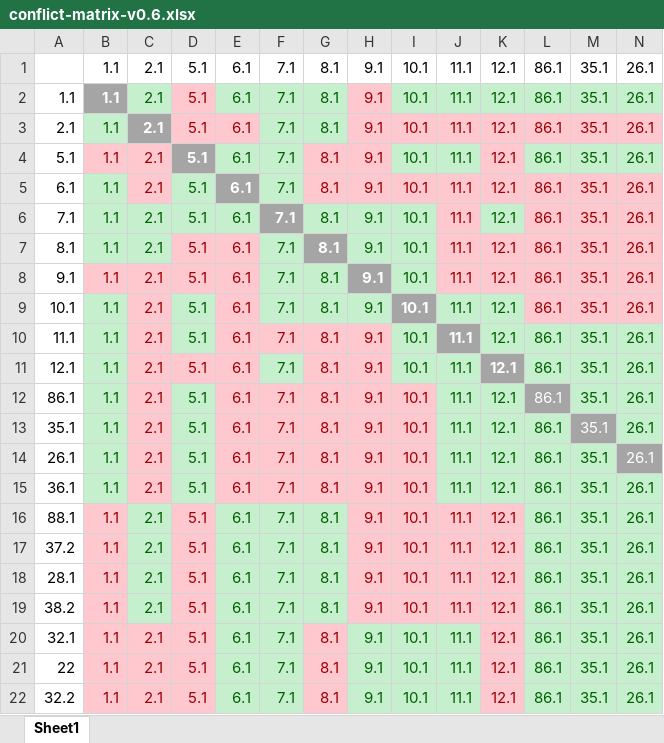
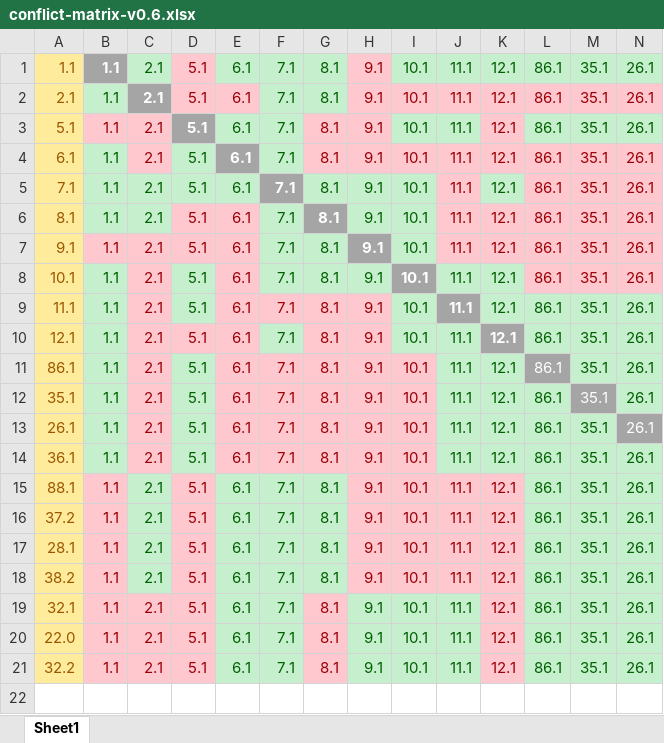
Before and after one commit to GerjanMetz/TrafficLightController, an Excel workbook: conflictMatrices/conflict-matrix-v0.6.xlsx, sheet Sheet1, drawn as a sheet; only a part is shown; values as stored, in another font and other column widths than the file's, no borders; removed rows and columns are numbered as before the commit, all else as after; rows hold the shown columns only; the diff names each change by its address in the sheet, - before the commit and + after, or states it on an @@ line.

Commit message:
Add Excel file with conflict matrix v0.6

```diff
--- a/conflictMatrices/conflict-matrix-v0.6.xlsx (sheet Sheet1)
+++ b/conflictMatrices/conflict-matrix-v0.6.xlsx (sheet Sheet1)
-row 1:  | 1.1 | 2.1 | 5.1 | 6.1 | 7.1 | 8.1 | 9.1 | 10.1 | 11.1 | 12.1 | 86.1 | 35.1 | 26.1
@@ A1:A21 fill: none → #FFEB9C, text colour: black → #9C5700 @@
-A20: 22
+A20: 22.0
```
